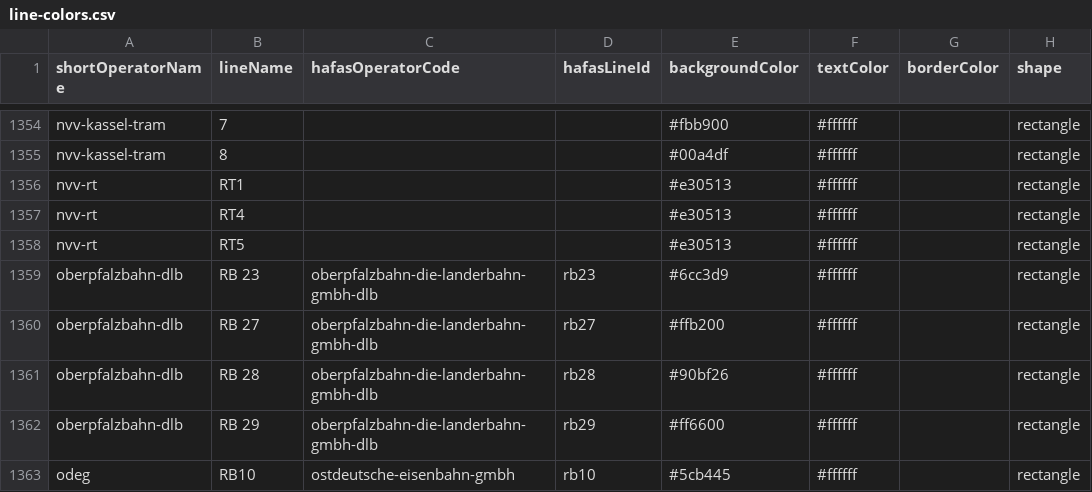
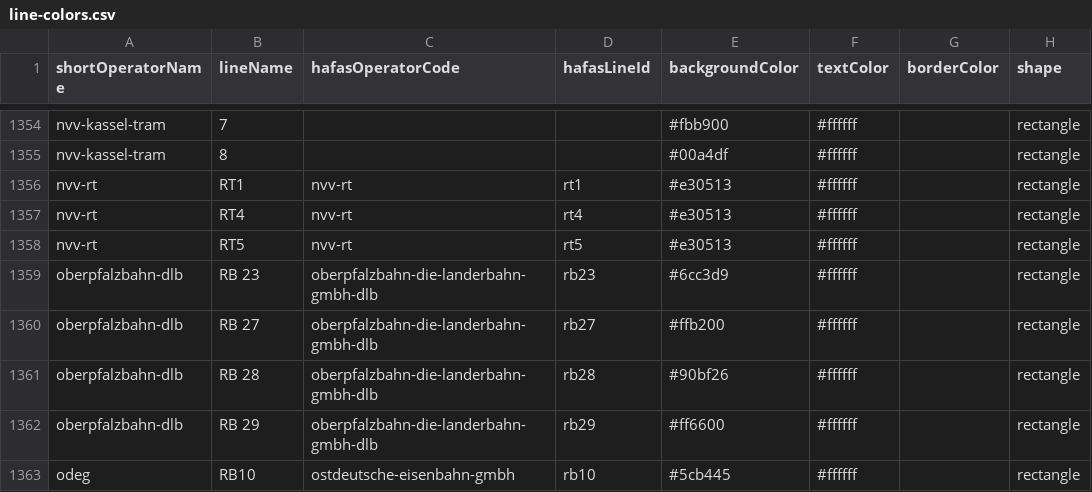
Before and after one commit to TrainyApp/line-colors, a CSV file: line-colors.csv, drawn as a sheet; only a part is shown, gaps mark what is left out; the diff names each change by its address in the sheet, - before the commit and + after, or states it on an @@ line.

```diff
--- a/line-colors.csv
+++ b/line-colors.csv
-C1356:C1358 (hafasOperatorCode): (empty)
+C1356:C1358 (hafasOperatorCode): nvv-rt
-D1356 (hafasLineId): (empty)
+D1356 (hafasLineId): rt1
-D1357 (hafasLineId): (empty)
+D1357 (hafasLineId): rt4
-D1358 (hafasLineId): (empty)
+D1358 (hafasLineId): rt5
```
Also changed, not shown: hafas-operators.csv, ris-operators.csv.
